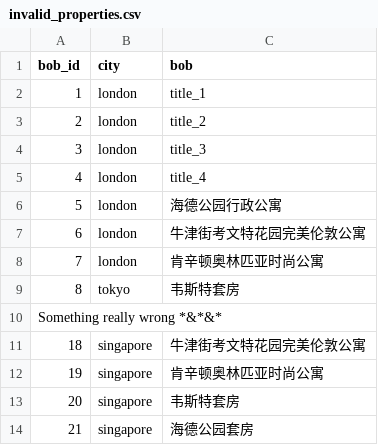
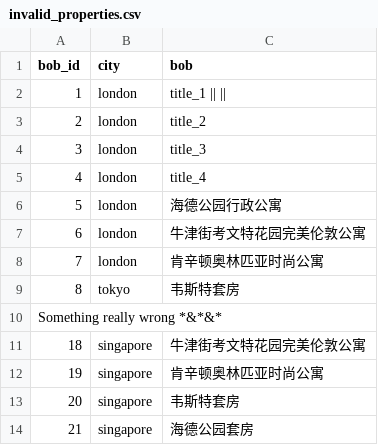
Before and after one commit to benhawker/search-scraper, a CSV file: spec/assets/invalid_properties.csv, drawn as a sheet.

Commit message:
Adds a few specs - seeing some limitations of the design

```diff
--- a/spec/assets/invalid_properties.csv
+++ b/spec/assets/invalid_properties.csv
@@ -1,3 +1,3 @@
 bob_id,city,bob
-1,london,title_1
+1,london,title_1 || ||
 2,london,title_2
```
Also changed, not shown: 10 other files.
